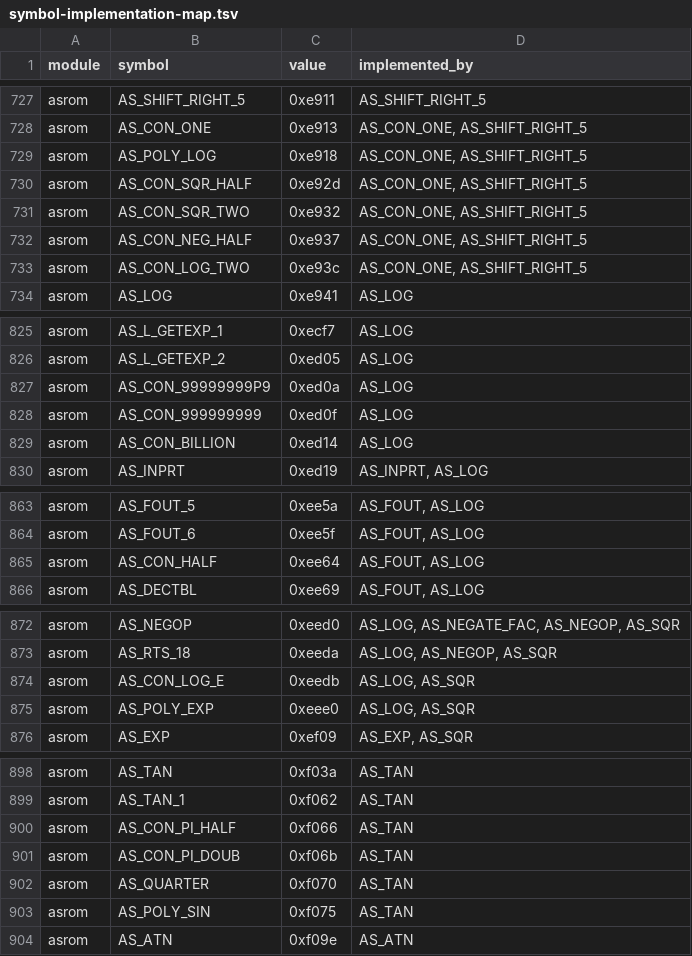
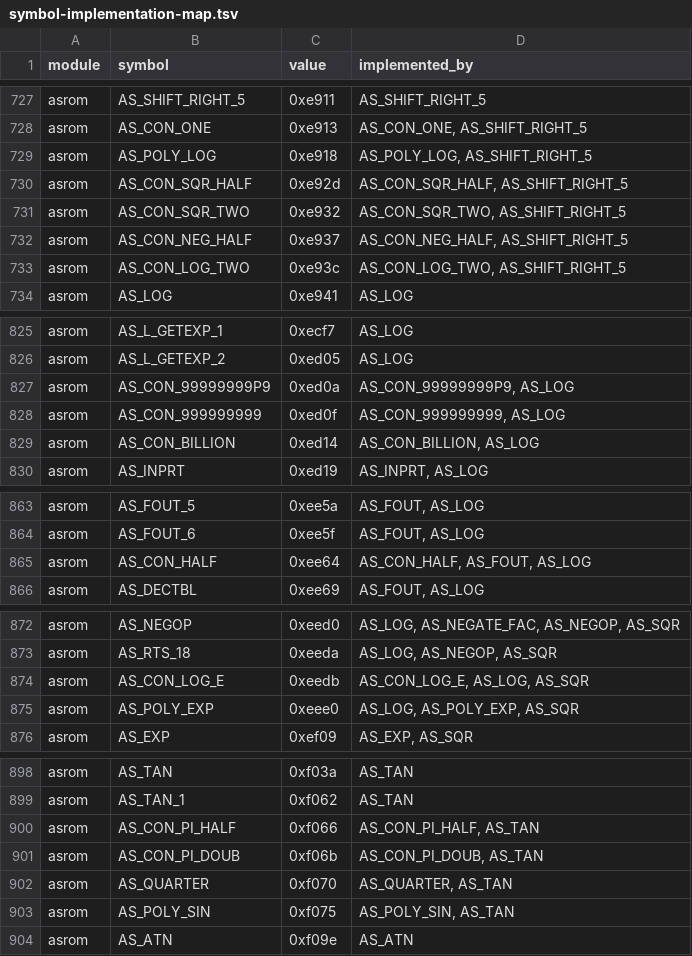
Before and after one commit to khmseu/ApplesoftNG, a TSV file: docs/symbol-implementation-map.tsv, drawn as a sheet; only a part is shown, gaps mark what is left out; the diff covers the shown part only.

```diff
--- a/docs/symbol-implementation-map.tsv
+++ b/docs/symbol-implementation-map.tsv
@@ -728,7 +728,7 @@ asrom	AS_SHIFT_RIGHT_5	0xe911	AS_SHIFT_RIGHT_5
 asrom	AS_CON_ONE	0xe913	AS_CON_ONE, AS_SHIFT_RIGHT_5
-asrom	AS_POLY_LOG	0xe918	AS_CON_ONE, AS_SHIFT_RIGHT_5
-asrom	AS_CON_SQR_HALF	0xe92d	AS_CON_ONE, AS_SHIFT_RIGHT_5
-asrom	AS_CON_SQR_TWO	0xe932	AS_CON_ONE, AS_SHIFT_RIGHT_5
-asrom	AS_CON_NEG_HALF	0xe937	AS_CON_ONE, AS_SHIFT_RIGHT_5
-asrom	AS_CON_LOG_TWO	0xe93c	AS_CON_ONE, AS_SHIFT_RIGHT_5
+asrom	AS_POLY_LOG	0xe918	AS_POLY_LOG, AS_SHIFT_RIGHT_5
+asrom	AS_CON_SQR_HALF	0xe92d	AS_CON_SQR_HALF, AS_SHIFT_RIGHT_5
+asrom	AS_CON_SQR_TWO	0xe932	AS_CON_SQR_TWO, AS_SHIFT_RIGHT_5
+asrom	AS_CON_NEG_HALF	0xe937	AS_CON_NEG_HALF, AS_SHIFT_RIGHT_5
+asrom	AS_CON_LOG_TWO	0xe93c	AS_CON_LOG_TWO, AS_SHIFT_RIGHT_5
 asrom	AS_LOG	0xe941	AS_LOG
@@ -826,5 +826,5 @@ asrom	AS_L_GETEXP_1	0xecf7	AS_LOG
 asrom	AS_L_GETEXP_2	0xed05	AS_LOG
-asrom	AS_CON_99999999P9	0xed0a	AS_LOG
-asrom	AS_CON_999999999	0xed0f	AS_LOG
-asrom	AS_CON_BILLION	0xed14	AS_LOG
+asrom	AS_CON_99999999P9	0xed0a	AS_CON_99999999P9, AS_LOG
+asrom	AS_CON_999999999	0xed0f	AS_CON_999999999, AS_LOG
+asrom	AS_CON_BILLION	0xed14	AS_CON_BILLION, AS_LOG
 asrom	AS_INPRT	0xed19	AS_INPRT, AS_LOG
@@ -864,3 +864,3 @@ asrom	AS_FOUT_5	0xee5a	AS_FOUT, AS_LOG
 asrom	AS_FOUT_6	0xee5f	AS_FOUT, AS_LOG
-asrom	AS_CON_HALF	0xee64	AS_FOUT, AS_LOG
+asrom	AS_CON_HALF	0xee64	AS_CON_HALF, AS_FOUT, AS_LOG
 asrom	AS_DECTBL	0xee69	AS_FOUT, AS_LOG
@@ -873,4 +873,4 @@ asrom	AS_NEGOP	0xeed0	AS_LOG, AS_NEGATE_FAC, AS_NEGOP, AS_SQR
 asrom	AS_RTS_18	0xeeda	AS_LOG, AS_NEGOP, AS_SQR
-asrom	AS_CON_LOG_E	0xeedb	AS_LOG, AS_SQR
-asrom	AS_POLY_EXP	0xeee0	AS_LOG, AS_SQR
+asrom	AS_CON_LOG_E	0xeedb	AS_CON_LOG_E, AS_LOG, AS_SQR
+asrom	AS_POLY_EXP	0xeee0	AS_LOG, AS_POLY_EXP, AS_SQR
 asrom	AS_EXP	0xef09	AS_EXP, AS_SQR
@@ -899,6 +899,6 @@ asrom	AS_TAN	0xf03a	AS_TAN
 asrom	AS_TAN_1	0xf062	AS_TAN
-asrom	AS_CON_PI_HALF	0xf066	AS_TAN
-asrom	AS_CON_PI_DOUB	0xf06b	AS_TAN
-asrom	AS_QUARTER	0xf070	AS_TAN
-asrom	AS_POLY_SIN	0xf075	AS_TAN
+asrom	AS_CON_PI_HALF	0xf066	AS_CON_PI_HALF, AS_TAN
+asrom	AS_CON_PI_DOUB	0xf06b	AS_CON_PI_DOUB, AS_TAN
+asrom	AS_QUARTER	0xf070	AS_QUARTER, AS_TAN
+asrom	AS_POLY_SIN	0xf075	AS_POLY_SIN, AS_TAN
 asrom	AS_ATN	0xf09e	AS_ATN
```
Also changed, not shown: 6 edited cells elsewhere in this file, docs/symbol-implementation-map-claims.tsv, 4 other files.
